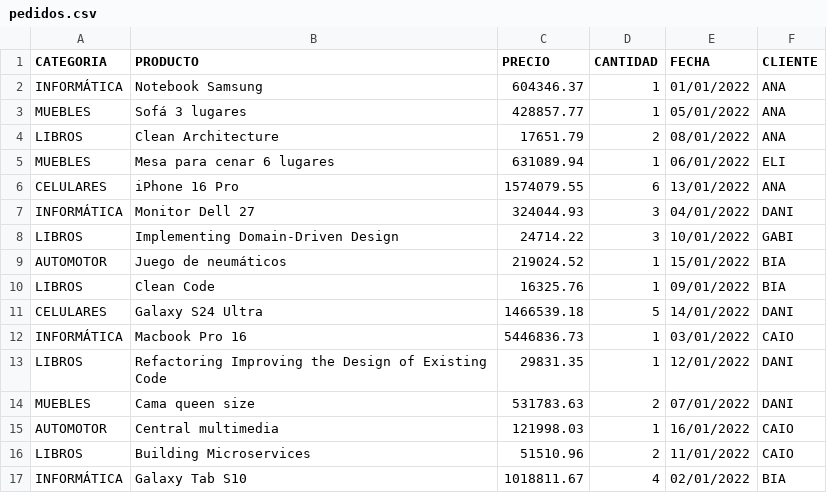
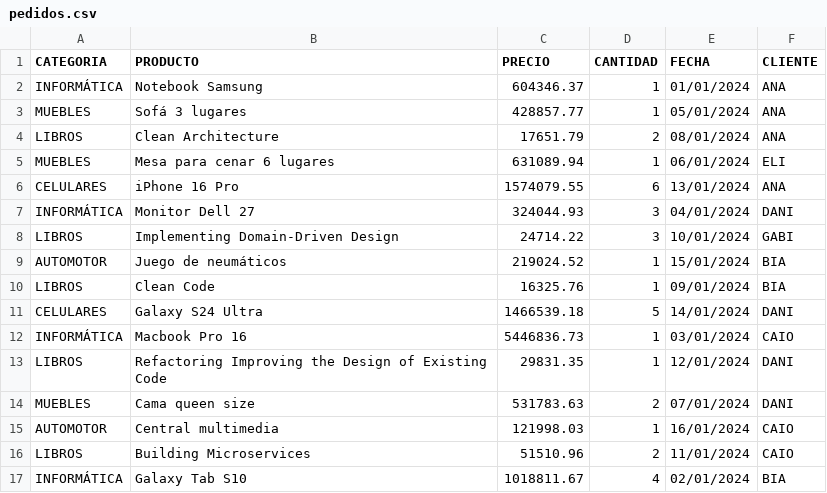
Before and after one commit to robre8/comex, a CSV file: src/main/resources/pedidos.csv, drawn as a sheet.

Commit message:
Actualizadas fechas

```diff
--- a/src/main/resources/pedidos.csv
+++ b/src/main/resources/pedidos.csv
@@ -1,17 +1,17 @@
 CATEGORIA,PRODUCTO,PRECIO,CANTIDAD,FECHA,CLIENTE
-INFORMÁTICA,Notebook Samsung,604346.37,1,01/01/2022,ANA
-MUEBLES,Sofá 3 lugares,428857.77,1,05/01/2022,ANA
-LIBROS,Clean Architecture,17651.79,2,08/01/2022,ANA
-MUEBLES,Mesa para cenar 6 lugares,631089.94,1,06/01/2022,ELI
-CELULARES,iPhone 16 Pro,1574079.55,6,13/01/2022,ANA
-INFORMÁTICA,Monitor Dell 27,324044.93,3,04/01/2022,DANI
-LIBROS,Implementing Domain-Driven Design,24714.22,3,10/01/2022,GABI
-AUTOMOTOR,Juego de neumáticos,219024.52,1,15/01/2022,BIA
-LIBROS,Clean Code,16325.76,1,09/01/2022,BIA
-CELULARES,Galaxy S24 Ultra,1466539.18,5,14/01/2022,DANI
-INFORMÁTICA,Macbook Pro 16,5446836.73,1,03/01/2022,CAIO
-LIBROS,Refactoring Improving the Design of Existing Code,29831.35,1,12/01/2022,DANI
-MUEBLES,Cama queen size,531783.63,2,07/01/2022,DANI
-AUTOMOTOR,Central multimedia,121998.03,1,16/01/2022,CAIO
-LIBROS,Building Microservices,51510.96,2,11/01/2022,CAIO
-INFORMÁTICA,Galaxy Tab S10,1018811.67,4,02/01/2022,BIA
+INFORMÁTICA,Notebook Samsung,604346.37,1,01/01/2024,ANA
+MUEBLES,Sofá 3 lugares,428857.77,1,05/01/2024,ANA
+LIBROS,Clean Architecture,17651.79,2,08/01/2024,ANA
+MUEBLES,Mesa para cenar 6 lugares,631089.94,1,06/01/2024,ELI
+CELULARES,iPhone 16 Pro,1574079.55,6,13/01/2024,ANA
+INFORMÁTICA,Monitor Dell 27,324044.93,3,04/01/2024,DANI
+LIBROS,Implementing Domain-Driven Design,24714.22,3,10/01/2024,GABI
+AUTOMOTOR,Juego de neumáticos,219024.52,1,15/01/2024,BIA
+LIBROS,Clean Code,16325.76,1,09/01/2024,BIA
+CELULARES,Galaxy S24 Ultra,1466539.18,5,14/01/2024,DANI
+INFORMÁTICA,Macbook Pro 16,5446836.73,1,03/01/2024,CAIO
+LIBROS,Refactoring Improving the Design of Existing Code,29831.35,1,12/01/2024,DANI
+MUEBLES,Cama queen size,531783.63,2,07/01/2024,DANI
+AUTOMOTOR,Central multimedia,121998.03,1,16/01/2024,CAIO
+LIBROS,Building Microservices,51510.96,2,11/01/2024,CAIO
+INFORMÁTICA,Galaxy Tab S10,1018811.67,4,02/01/2024,BIA
```
